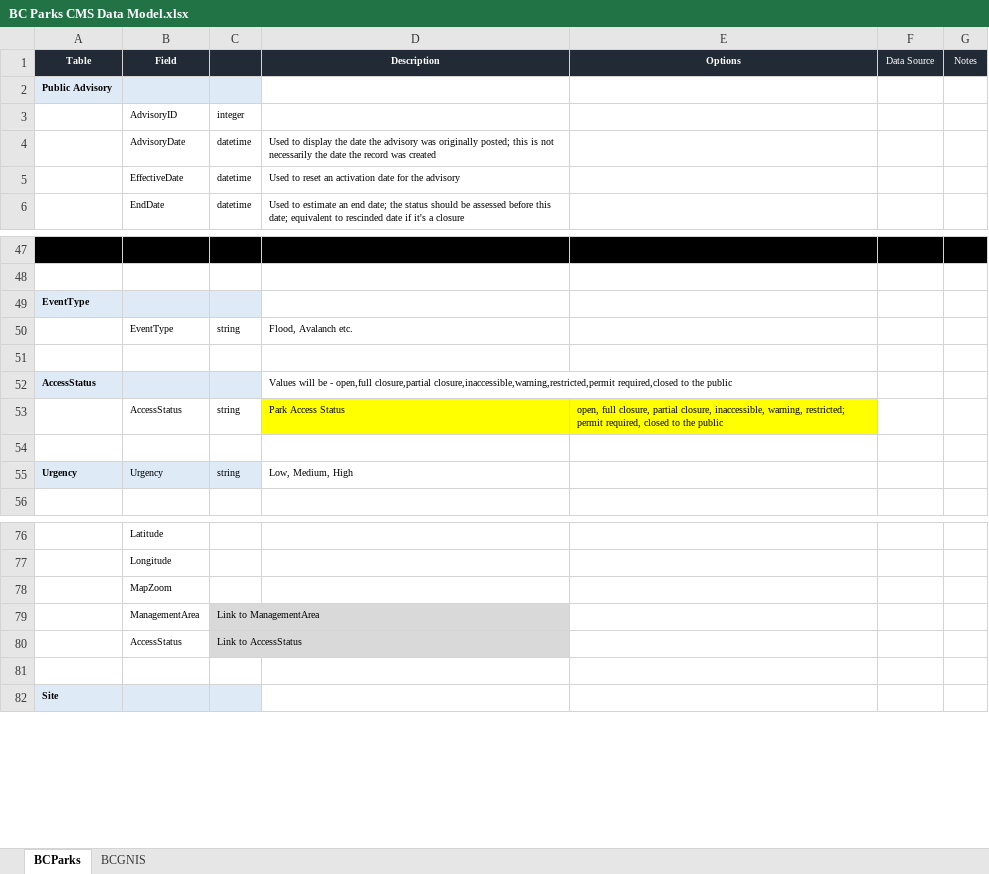
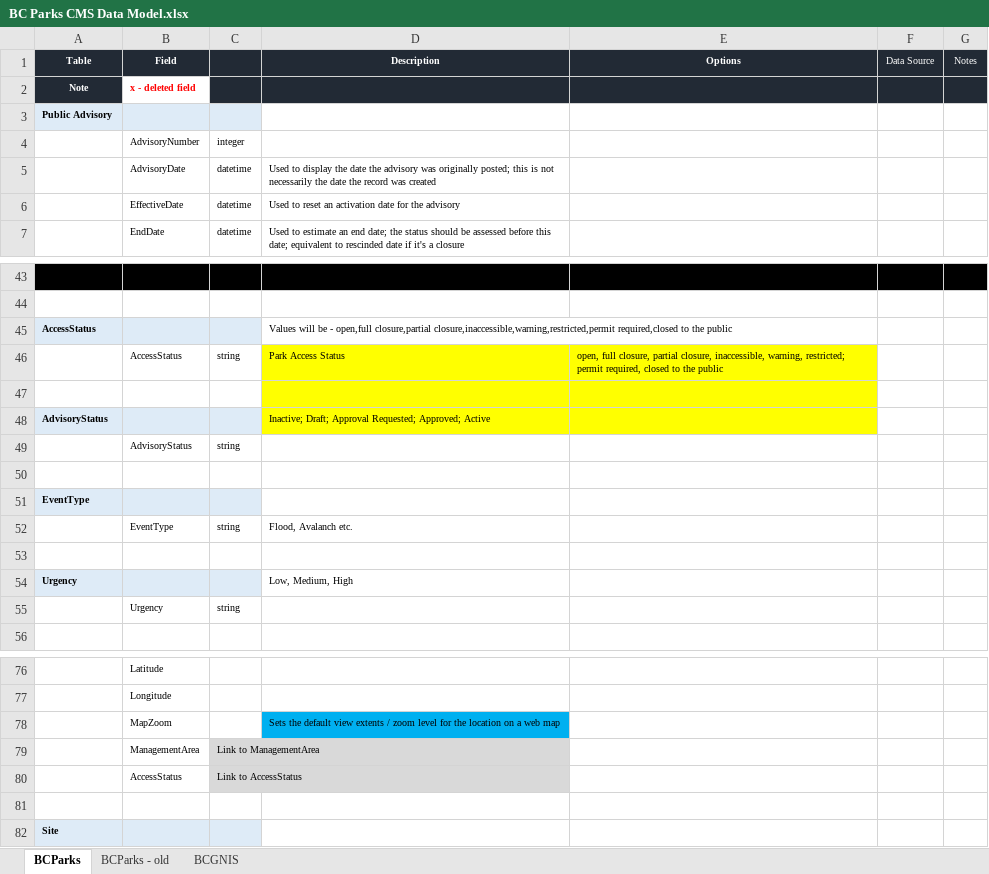
Before and after one commit to bcgov/bcparks.ca, an Excel workbook: docs/BC Parks CMS Data Model.xlsx, sheet BCParks, drawn as a sheet; only a part is shown, gaps mark what is left out; values as stored, in another font and other column widths than the file's, no borders; removed rows and columns are numbered as before the commit, all else as after; the diff covers the shown part only; the diff names each change by its address in the sheet, - before the commit and + after, or states it on an @@ line.

Commit message:
Add files via upload
merge public advisory & public advisory event

```diff
--- a/docs/BC Parks CMS Data Model.xlsx (sheet BCParks)
+++ b/docs/BC Parks CMS Data Model.xlsx (sheet BCParks)
+sheet tab: BCParks - old
+row 2: Note | x - deleted field
-B4 (Field): AdvisoryID
+B4 (Field): AdvisoryNumber
@@ row 52 moved to row 45: AccessStatus @@
@@ row 53 moved to row 46: AccessStatus @@
+row 47: (empty)
+row 48: AdvisoryStatus |  |  | Inactive; Draft; Approval Requested; Approved; Active
+row 49:  | AdvisoryStatus | string
+row 50: (empty)
-row 54: (empty)
-B54 (Field): Urgency
+B54 (Field): (empty)
-C54: string
+C54: (empty)
+row 55:  | Urgency | string
-D78 (Description): (empty)
+D78 (Description): Sets the default view extents / zoom level for the location on a web map
-D78 fill: none
+D78 fill: #00B0F0
```
Also changed, not shown: 3 added rows, 8 removed rows, 12 edited cells and cell formats elsewhere in this sheet.
